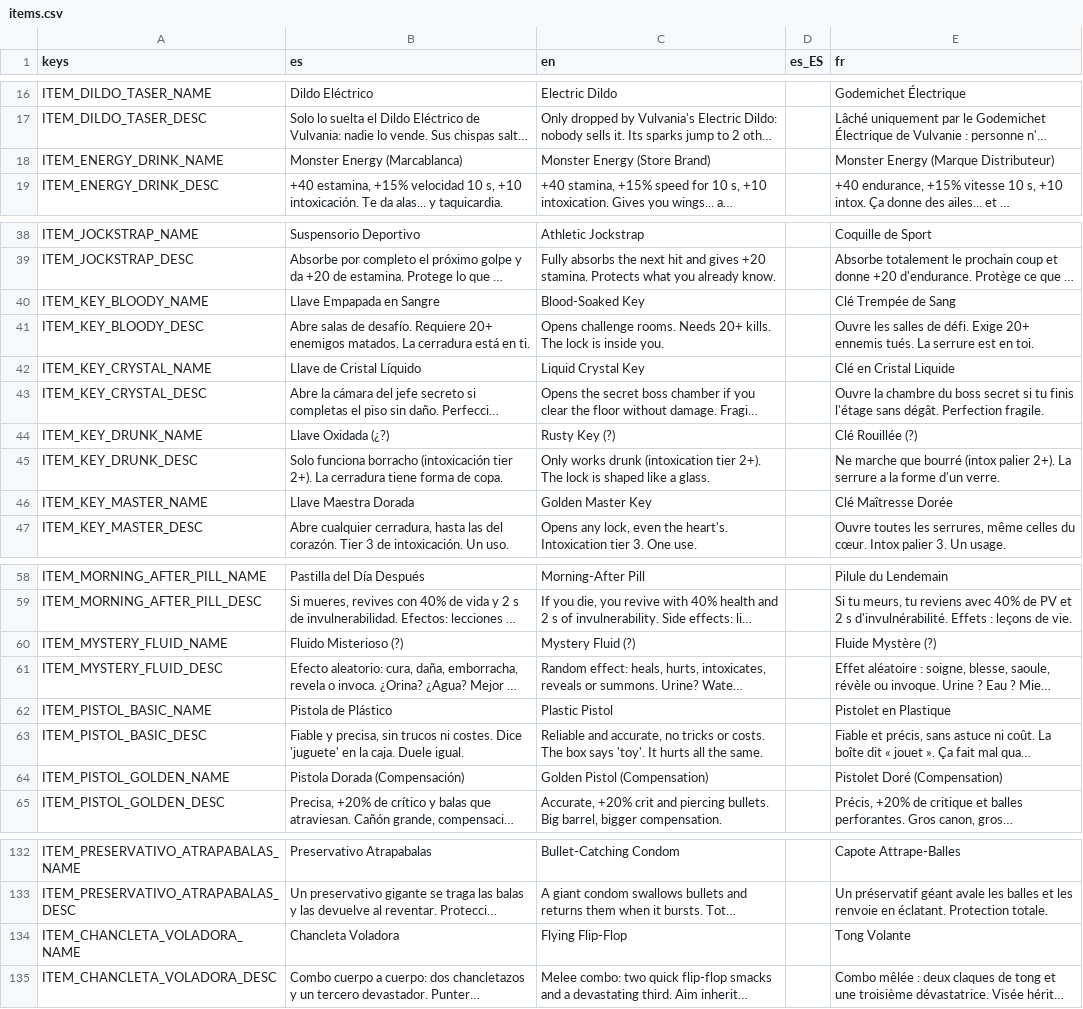
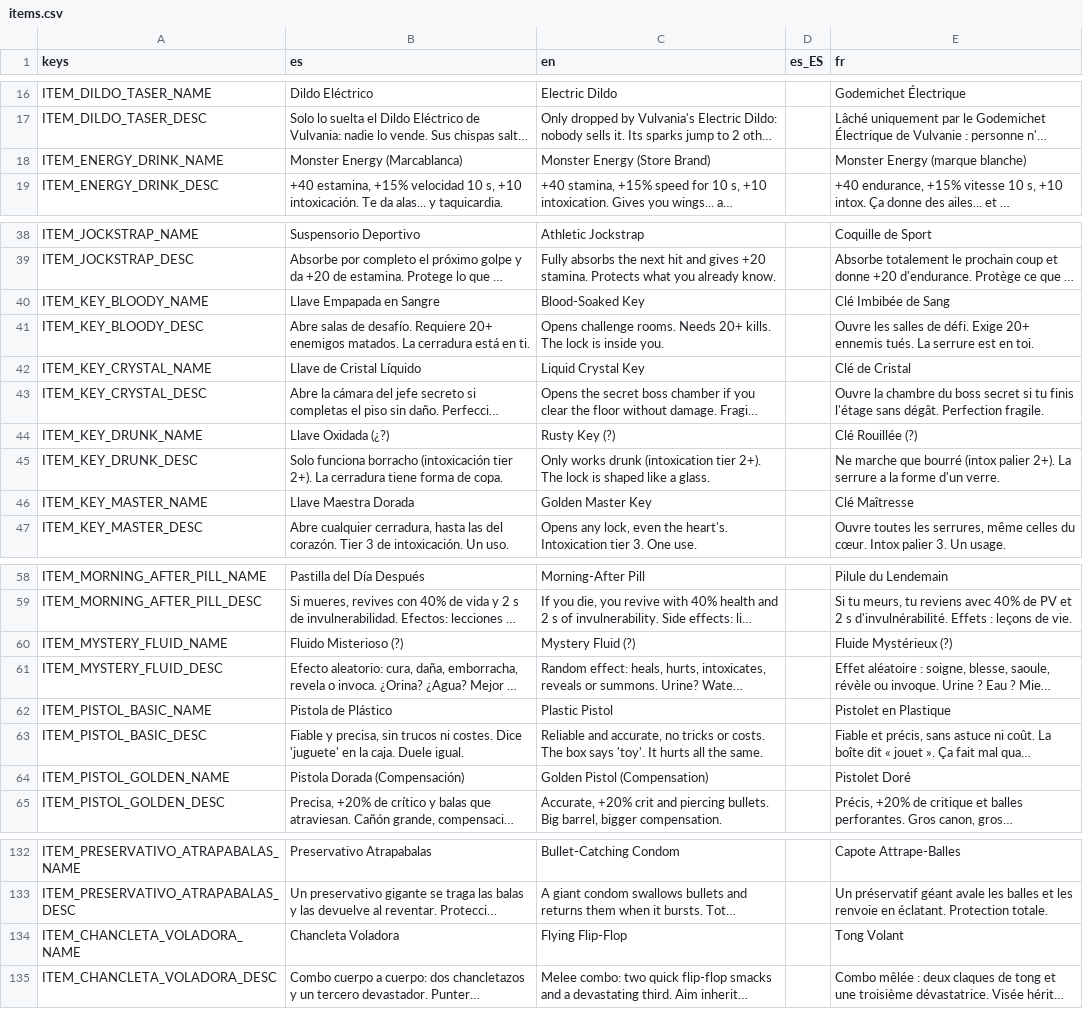
Before and after one commit to Vanne11/soul_knight, a CSV file: locale/items.csv, drawn as a sheet; only a part is shown, gaps mark what is left out; long unchanged cells end in …; the diff names each change by its address in the sheet, - before the commit and + after, or states it on an @@ line.

Commit message:
Traduccion T3: items.csv, nombres fr alineados con el codice
Un abrazo, Vane.

```diff
--- a/locale/items.csv
+++ b/locale/items.csv
-E18 (fr): Monster Energy (Marque Distributeur)
+E18 (fr): Monster Energy (marque blanche)
-E40 (fr): Clé Trempée de Sang
+E40 (fr): Clé Imbibée de Sang
-E42 (fr): Clé en Cristal Liquide
+E42 (fr): Clé de Cristal
-E46 (fr): Clé Maîtresse Dorée
+E46 (fr): Clé Maîtresse
-E60 (fr): Fluide Mystère (?)
+E60 (fr): Fluide Mystérieux (?)
-E64 (fr): Pistolet Doré (Compensation)
+E64 (fr): Pistolet Doré
-E134 (fr): Tong Volante
+E134 (fr): Tong Volant
```
